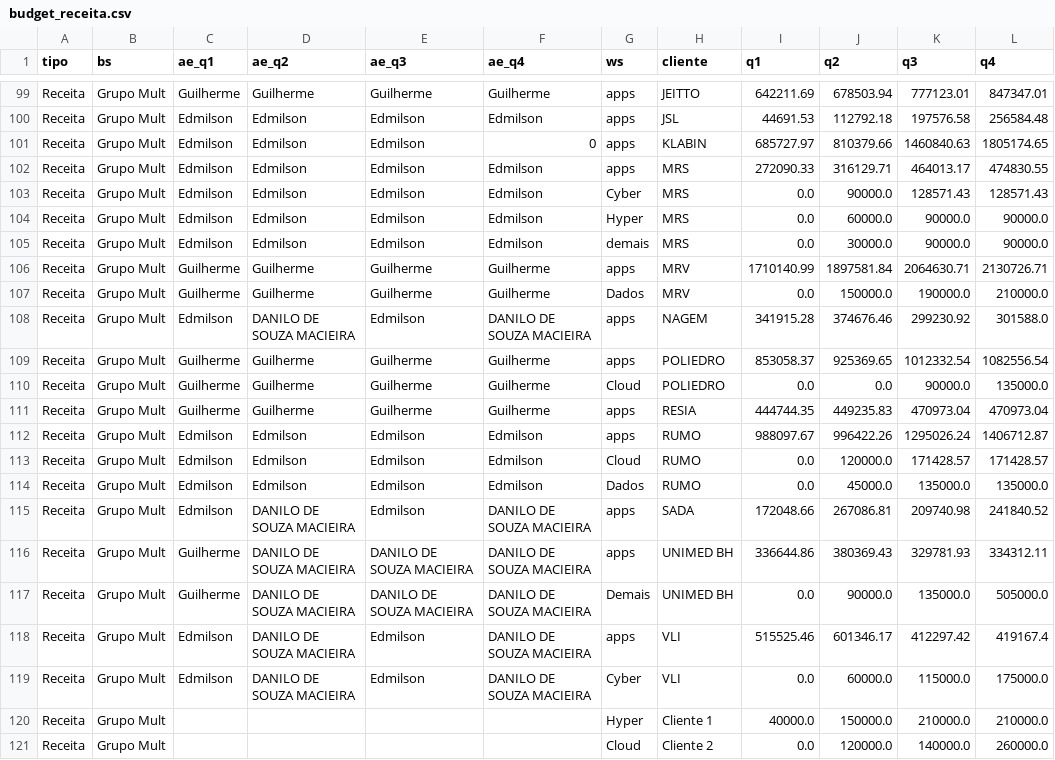
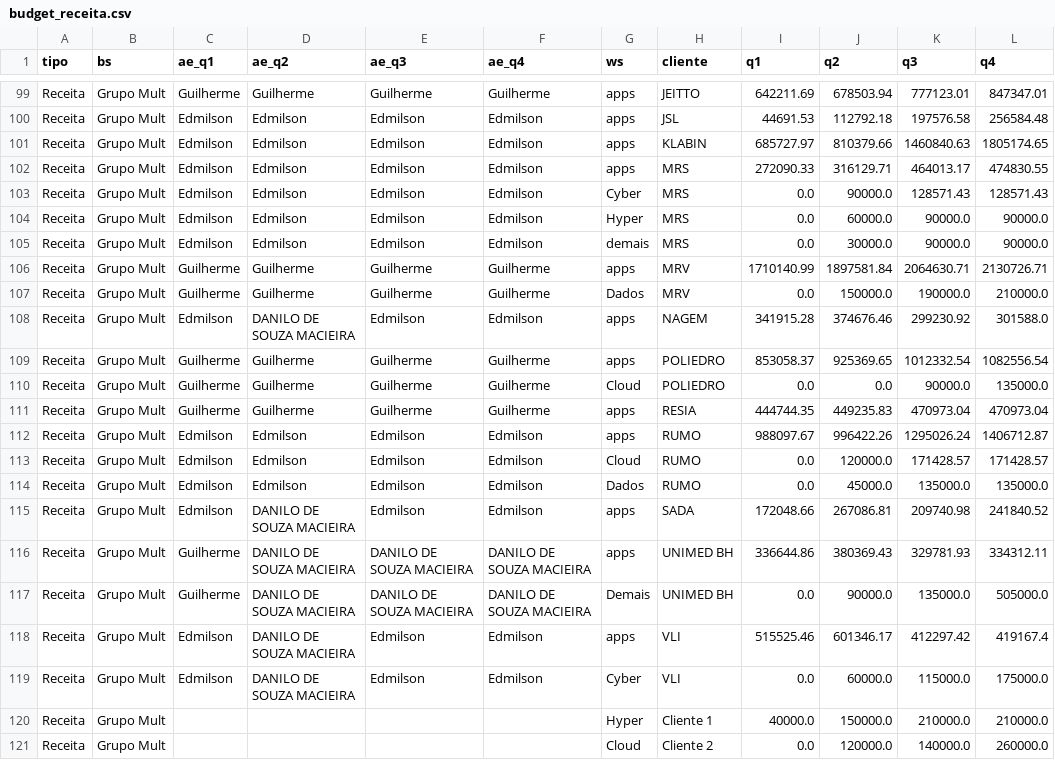
Before and after one commit to amandapaula-oss/worker-dashboard, a CSV file: backend/budget_receita.csv, drawn as a sheet; only a part is shown, gaps mark what is left out; the diff names each change by its address in the sheet, - before the commit and + after, or states it on an @@ line.

```diff
--- a/backend/budget_receita.csv
+++ b/backend/budget_receita.csv
-F101 (ae_q4): 0
+F101 (ae_q4): Edmilson
-F108 (ae_q4): DANILO DE SOUZA MACIEIRA
+F108 (ae_q4): Edmilson
-F115 (ae_q4): DANILO DE SOUZA MACIEIRA
+F115 (ae_q4): Edmilson
-F118:F119 (ae_q4): DANILO DE SOUZA MACIEIRA
+F118:F119 (ae_q4): Edmilson
```
Also changed, not shown: backend/budget_lb.csv.
